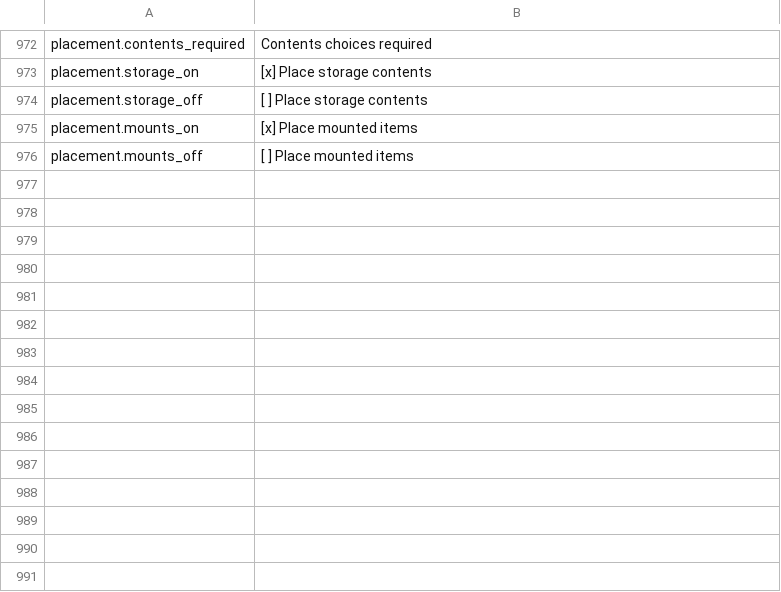
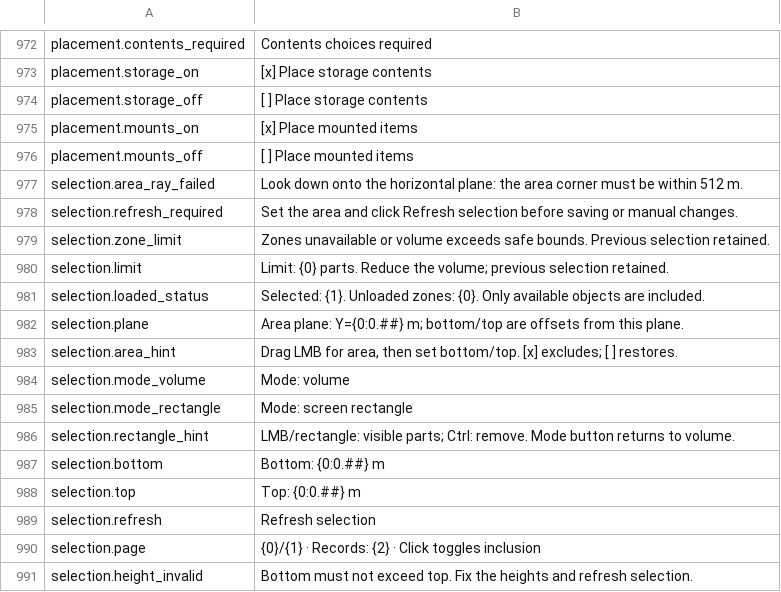
Before and after one commit to MaikiOS/BuildWorks, a TSV file: src/BuildWorks/Translations/English.tsv, drawn as a sheet; only a part is shown, gaps mark what is left out.

```diff
--- a/src/BuildWorks/Translations/English.tsv
+++ b/src/BuildWorks/Translations/English.tsv
@@ -976 +976,16 @@ placement.mounts_on	[x] Place mounted items
 placement.mounts_off	[ ] Place mounted items
+selection.area_ray_failed	Look down onto the horizontal plane: the area corner must be within 512 m.
+selection.refresh_required	Set the area and click Refresh selection before saving or manual changes.
+selection.zone_limit	Zones unavailable or volume exceeds safe bounds. Previous selection retained.
+selection.limit	Limit: {0} parts. Reduce the volume; previous selection retained.
+selection.loaded_status	Selected: {1}. Unloaded zones: {0}. Only available objects are included.
+selection.plane	Area plane: Y={0:0.##} m; bottom/top are offsets from this plane.
+selection.area_hint	Drag LMB for area, then set bottom/top. [x] excludes; [ ] restores.
+selection.mode_volume	Mode: volume
+selection.mode_rectangle	Mode: screen rectangle
+selection.rectangle_hint	LMB/rectangle: visible parts; Ctrl: remove. Mode button returns to volume.
+selection.bottom	Bottom: {0:0.##} m
+selection.top	Top: {0:0.##} m
+selection.refresh	Refresh selection
+selection.page	{0}/{1} · Records: {2} · Click toggles inclusion
+selection.height_invalid	Bottom must not exceed top. Fix the heights and refresh selection.
```
Also changed, not shown: src/BuildWorks/Translations/Russian.tsv, 18 other files.
